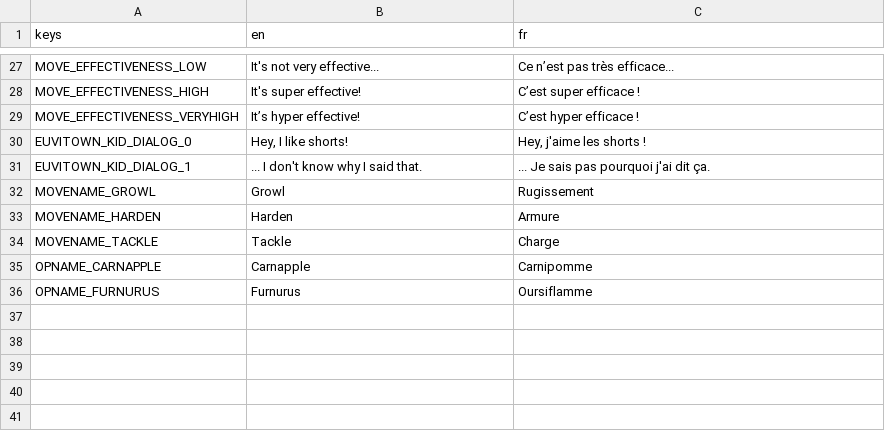
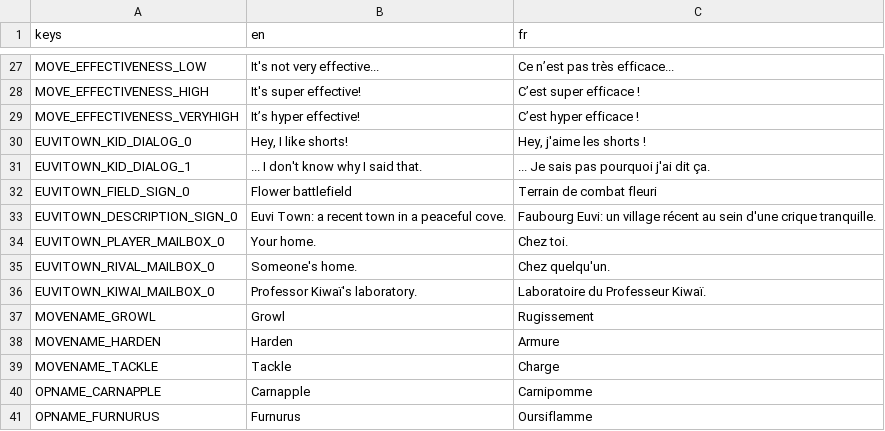
Before and after one commit to OpMonTeam/OpMon-Data, a CSV file: translations.csv, drawn as a sheet; only a part is shown, gaps mark what is left out.

```diff
--- a/translations.csv
+++ b/translations.csv
@@ -31,2 +31,7 @@ EUVITOWN_KID_DIALOG_0,"Hey, I like shorts!","Hey, j'aime les shorts !"
 EUVITOWN_KID_DIALOG_1,"... I don't know why I said that.","... Je sais pas pourquoi j'ai dit ça."
+EUVITOWN_FIELD_SIGN_0,"Flower battlefield","Terrain de combat fleuri"
+EUVITOWN_DESCRIPTION_SIGN_0,"Euvi Town: a recent town in a peaceful cove.","Faubourg Euvi: un village récent au sein d'une crique tranquille."
+EUVITOWN_PLAYER_MAILBOX_0,"Your home.","Chez toi."
+EUVITOWN_RIVAL_MAILBOX_0,"Someone's home.","Chez quelqu'un."
+EUVITOWN_KIWAI_MAILBOX_0,"Professor Kiwaï's laboratory.","Laboratoire du Professeur Kiwaï."
 MOVENAME_GROWL,"Growl","Rugissement"
```
Also changed, not shown: 4 other files.
